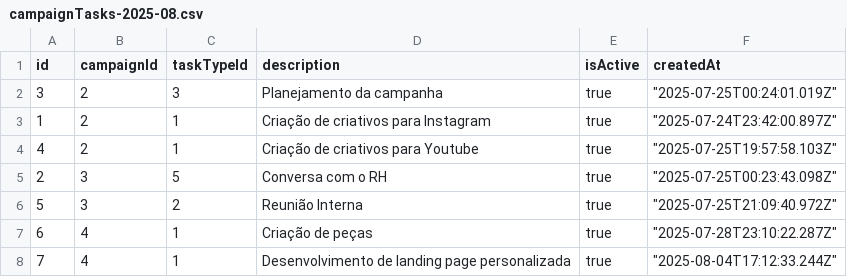
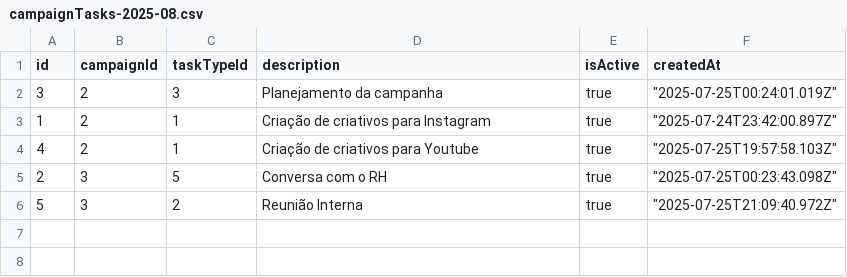
Before and after one commit to RobertoOliveiraBI/Timesheet_2, a CSV file: backups/campaignTasks-2025-08.csv, drawn as a sheet; the diff names each change by its address in the sheet, - before the commit and + after, or states it on an @@ line.

```diff
--- a/backups/campaignTasks-2025-08.csv
+++ b/backups/campaignTasks-2025-08.csv
-row 7: 6 | 4 | 1 | Criação de peças | true | "2025-07-28T23:10:22.287Z"
-row 8: 7 | 4 | 1 | Desenvolvimento de landing page personalizada | true | "2025-08-04T17:12:33.244Z"
```
Also changed, not shown: backups/campaignCosts-2025-08.csv, backups/campaigns-2025-08.csv, 5 other files.
